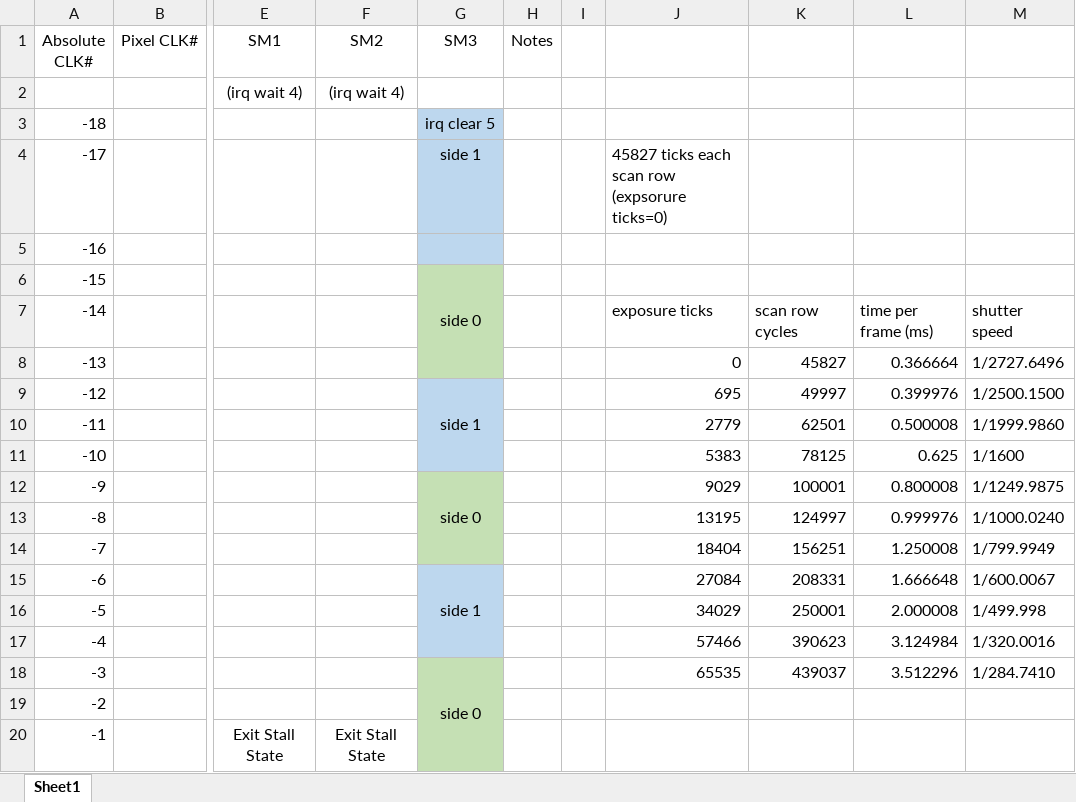
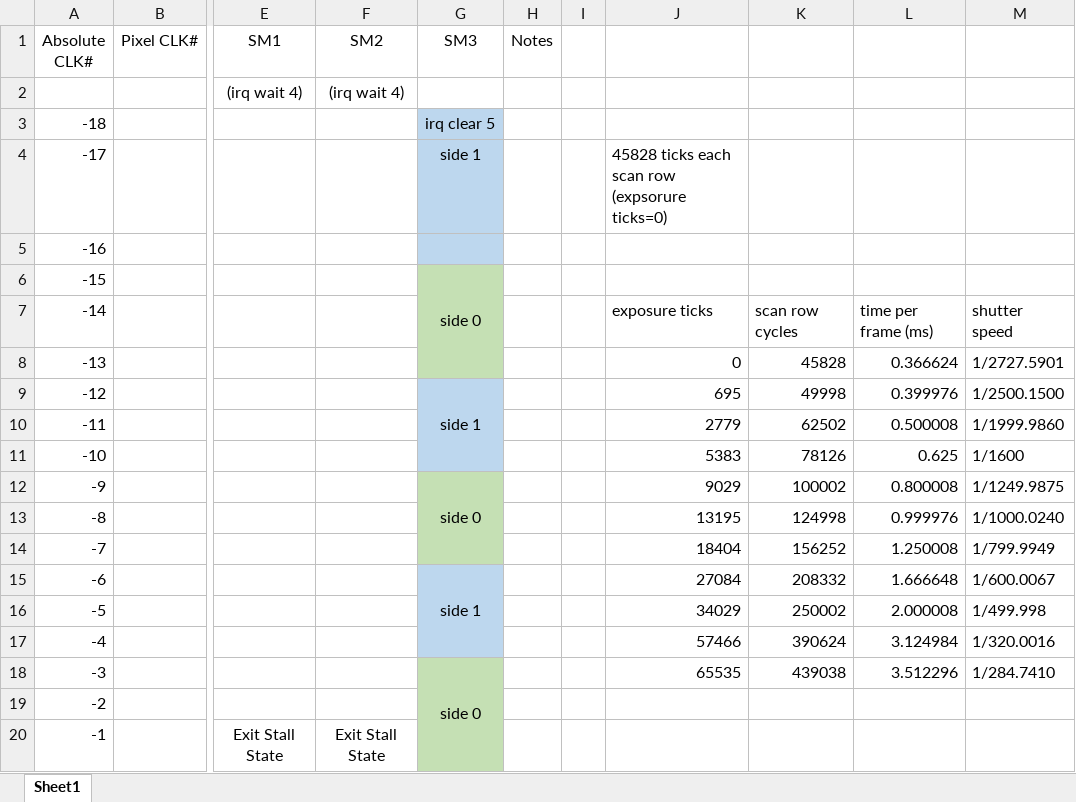
Before and after one commit to mr258876/PRISM-Film-Scanner, an Excel workbook: Firmware/Project_PRISM_RP2040/State Machine Sequence.xlsx, sheet Sheet1, drawn as a sheet; only a part is shown, gaps mark what is left out; values as stored, in another font and other column widths than the file's, no borders; the diff names each change by its address in the sheet, - before the commit and + after, or states it on an @@ line.

```diff
--- a/Firmware/Project_PRISM_RP2040/State Machine Sequence.xlsx (sheet Sheet1)
+++ b/Firmware/Project_PRISM_RP2040/State Machine Sequence.xlsx (sheet Sheet1)
-J4: 45827 ticks each scan row (expsorure ticks=0)
+J4: 45828 ticks each scan row (expsorure ticks=0)
-K8: 45827
+K8: 45828
-L8: 0.366664
+L8: 0.366624
-M8: 1/2727.6496
+M8: 1/2727.5901
-K9: 49997
+K9: 49998
-K10: 62501
+K10: 62502
-K11: 78125
+K11: 78126
-K12: 100001
+K12: 100002
-K13: 124997
+K13: 124998
-K14: 156251
+K14: 156252
-K15: 208331
+K15: 208332
-K16: 250001
+K16: 250002
-K17: 390623
+K17: 390624
-K18: 439037
+K18: 439038
```
Also changed, not shown: 2 other files.
